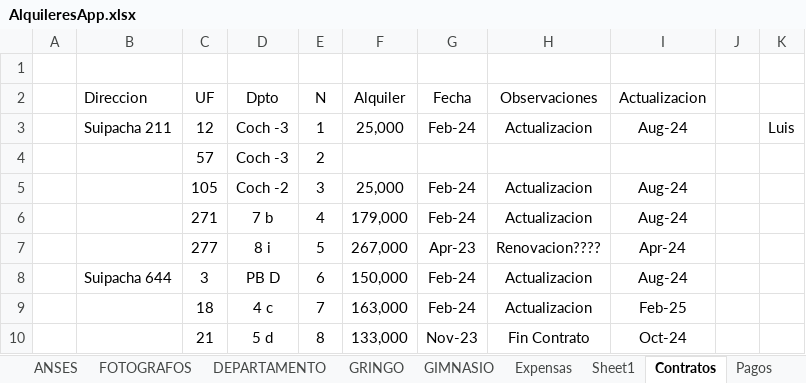
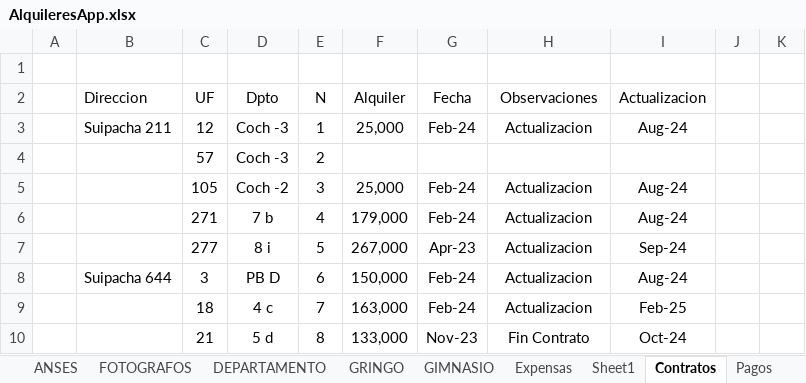
Before and after one commit to SELF-msselve/Personal, an Excel workbook: PagoExpensas/AlquileresApp.xlsx, sheet Contratos, drawn as a sheet; only a part is shown; values as stored, in another font and other column widths than the file's, no borders; the diff names each change by its address in the sheet, - before the commit and + after, or states it on an @@ line.

```diff
--- a/PagoExpensas/AlquileresApp.xlsx (sheet Contratos)
+++ b/PagoExpensas/AlquileresApp.xlsx (sheet Contratos)
-K3: Luis
+K3: (empty)
-H7 (Observaciones): Renovacion????
+H7 (Observaciones): Actualizacion
-I7 (Actualizacion): Apr-24
+I7 (Actualizacion): Sep-24
```
Also changed, not shown: sheet Pagos, sheet Expensas, sheet Resumen, formulas that keep their value.
